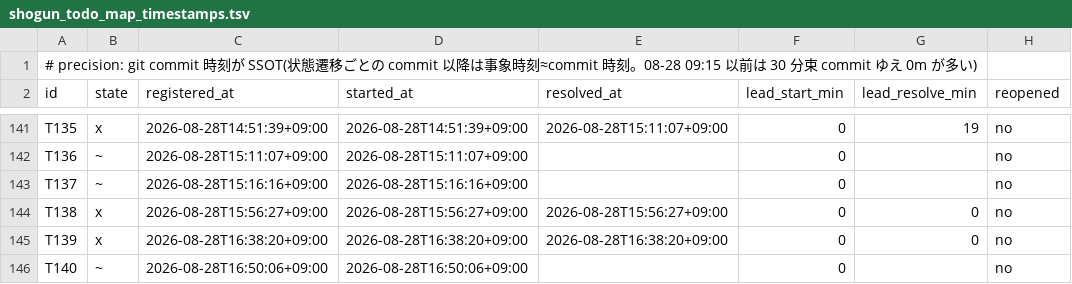
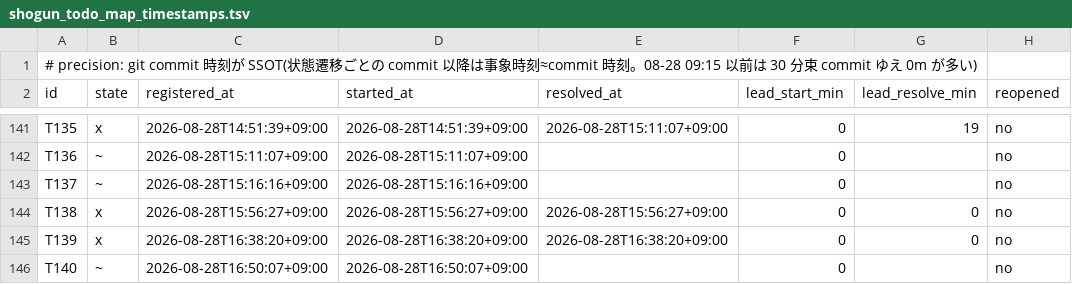
Before and after one commit to simokitafresh/multi-agent-shogun, a TSV file: queue/shogun_todo_map_timestamps.tsv, drawn as a sheet; only a part is shown, gaps mark what is left out.

Commit message:
todo_map 16:52: T136 半蔵 compat_ssot ci_fix GATE CLEAR

```diff
--- a/queue/shogun_todo_map_timestamps.tsv
+++ b/queue/shogun_todo_map_timestamps.tsv
@@ -145,2 +145,2 @@ T138	x	2026-08-28T15:56:27+09:00	2026-08-28T15:56:27+09:00	2026-08-28T15:56:27+0
 T139	x	2026-08-28T16:38:20+09:00	2026-08-28T16:38:20+09:00	2026-08-28T16:38:20+09:00	0	0	no
-T140	~	2026-08-28T16:50:06+09:00	2026-08-28T16:50:06+09:00		0		no
+T140	~	2026-08-28T16:50:07+09:00	2026-08-28T16:50:07+09:00		0		no
```
Also changed, not shown: 2 other files.
